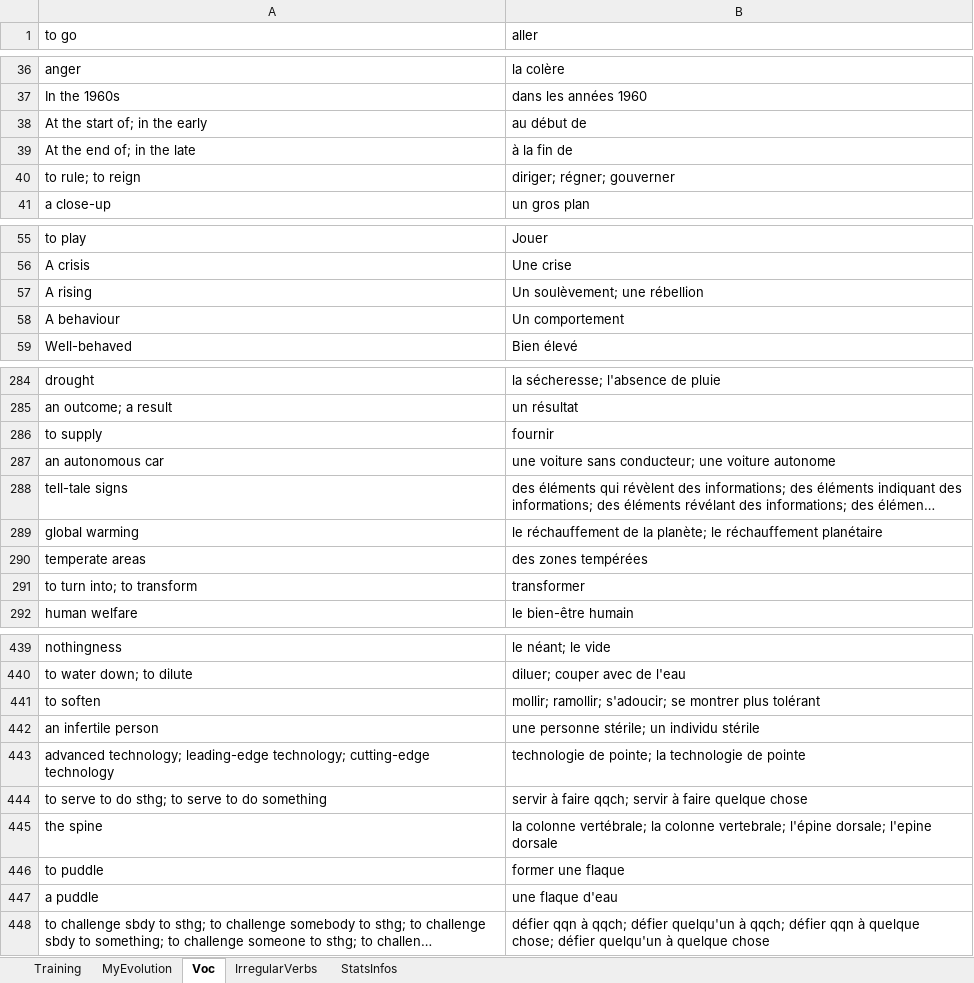
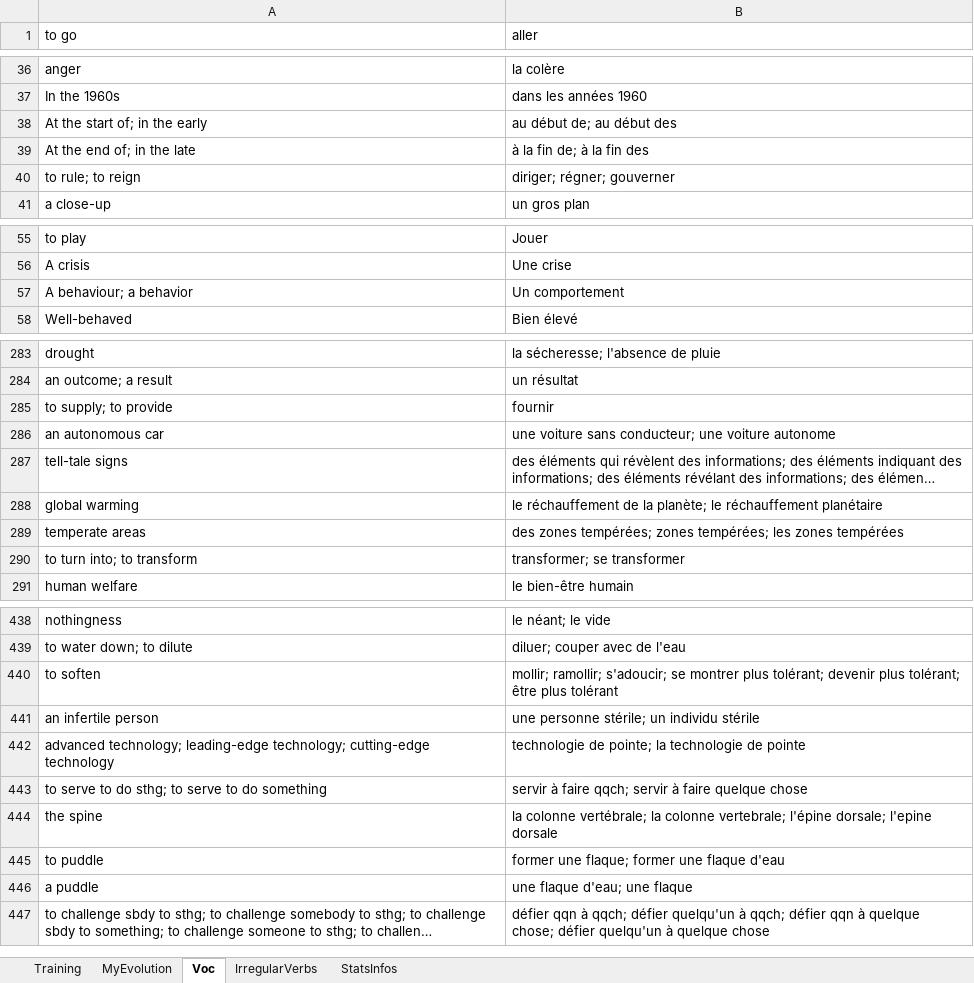
Before and after one commit to MikeNkunku/LC14_Custom_Training, an Excel workbook: LC14 Custom Training.xlsm, sheet Voc, drawn as a sheet; only a part is shown, gaps mark what is left out; long unchanged cells end in …; values as stored, in another font and other column widths than the file's, no borders; removed rows and columns are numbered as before the commit, all else as after; the diff covers the shown part only; the diff names each change by its address in the sheet, - before the commit and + after, or states it on an @@ line.

```diff
--- a/LC14 Custom Training.xlsm (sheet Voc)
+++ b/LC14 Custom Training.xlsm (sheet Voc)
-B38 (aller): au début de
+B38 (aller): au début de; au début des
-B39 (aller): à la fin de
+B39 (aller): à la fin de; à la fin des
-row 57: A rising | Un soulèvement; une rébellion
-A57 (to go): A behaviour
+A57 (to go): A behaviour; a behavior
-A285 (to go): to supply
+A285 (to go): to supply; to provide
-B289 (aller): des zones tempérées
+B289 (aller): des zones tempérées; zones tempérées; les zones tempérées
-B290 (aller): transformer
+B290 (aller): transformer; se transformer
-B440 (aller): …montrer plus tolérant
+B440 (aller): …montrer plus tolérant; devenir plus tolérant; être plus tolérant
-B445 (aller): former une flaque
+B445 (aller): former une flaque; former une flaque d'eau
-B446 (aller): une flaque d'eau
+B446 (aller): une flaque d'eau; une flaque
```
Also changed, not shown: 3 added rows, 3 removed rows and 23 edited cells elsewhere in this sheet, sheet StatsInfos, charts or pictures.
